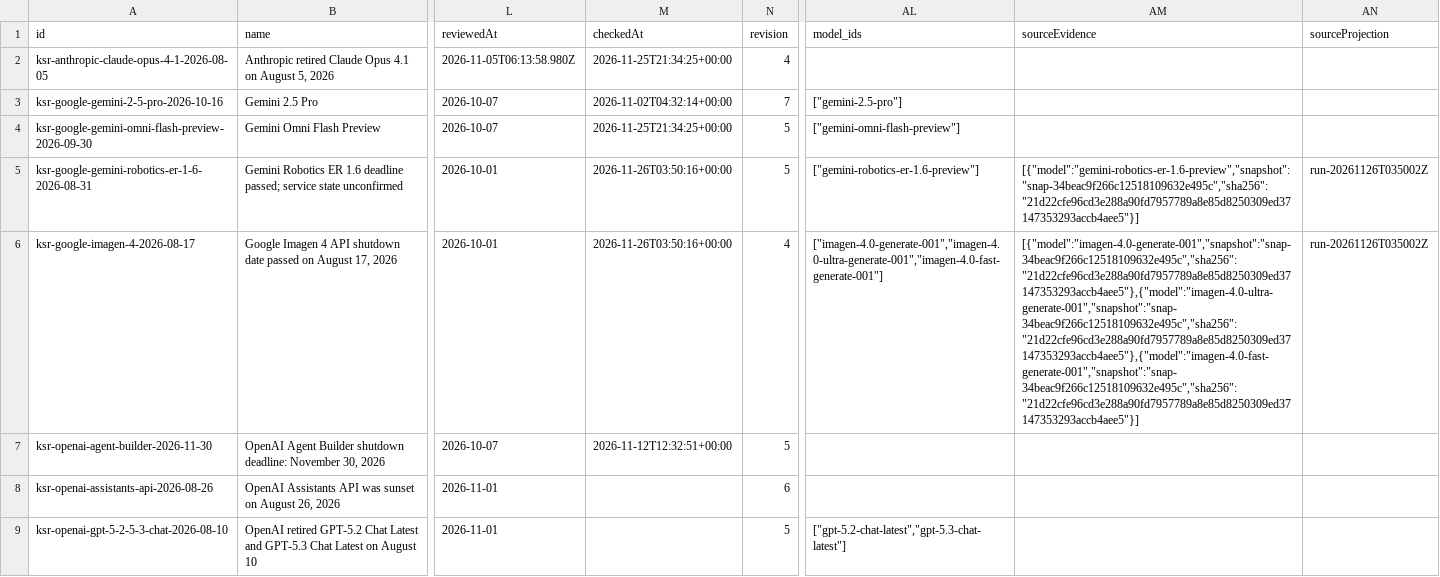
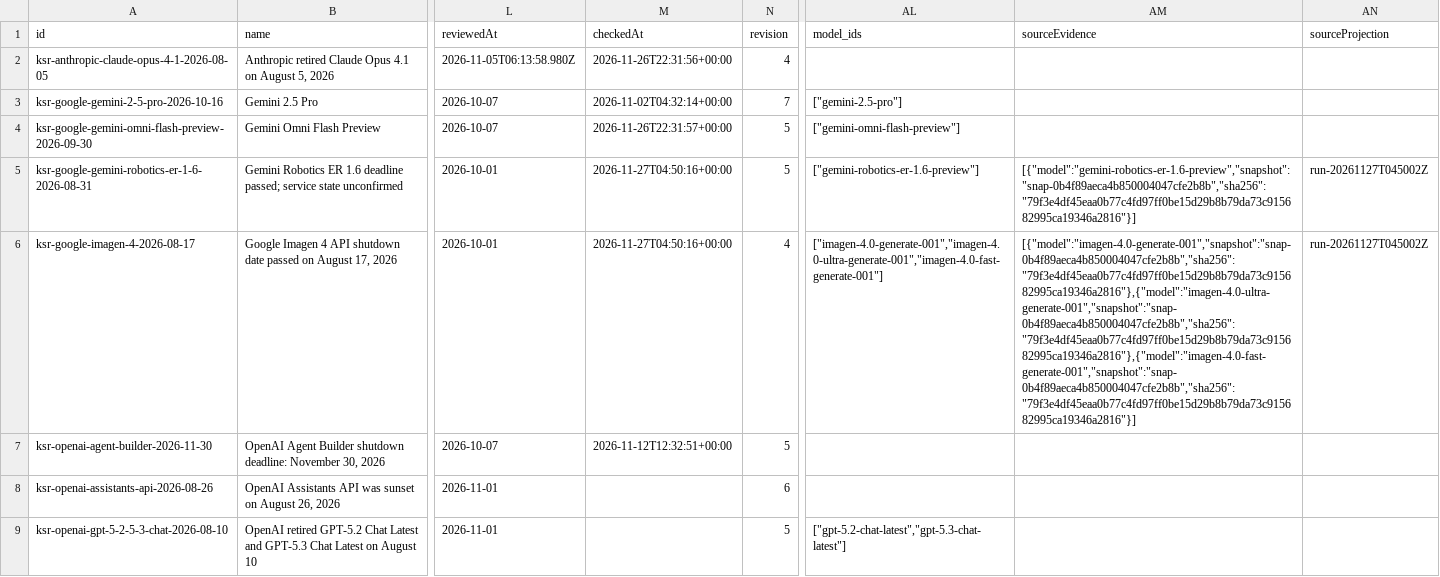
Before and after one commit to kingy-ai/open-data, a CSV file: datasets/kingy-ai-shutdowns-and-deadlines/deadlines.csv, drawn as a sheet; only a part is shown, gaps mark what is left out; the diff covers the shown part only; the diff names each change by its address in the sheet, - before the commit and + after, or states it on an @@ line.

```diff
--- a/datasets/kingy-ai-shutdowns-and-deadlines/deadlines.csv
+++ b/datasets/kingy-ai-shutdowns-and-deadlines/deadlines.csv
-M2 (checkedAt): 2026-11-25T21:34:25+00:00
+M2 (checkedAt): 2026-11-26T22:31:56+00:00
-M4 (checkedAt): 2026-11-25T21:34:25+00:00
+M4 (checkedAt): 2026-11-26T22:31:57+00:00
-M5:M6 (checkedAt): 2026-11-26T03:50:16+00:00
+M5:M6 (checkedAt): 2026-11-27T04:50:16+00:00
-AM5 (sourceEvidence): [{"model":"gemini-robotics-er-1.6-preview","snapshot":"snap-34beac9f266c12518109632e495c","sha256":"21d22cfe96cd3e288a90fd7957789a8e85d8250309ed37147353293accb4aee5"}]
+AM5 (sourceEvidence): [{"model":"gemini-robotics-er-1.6-preview","snapshot":"snap-0b4f89aeca4b850004047cfe2b8b","sha256":"79f3e4df45eaa0b77c4fd97ff0be15d29b8b79da73c915682995ca19346a2816"}]
-AN5:AN6 (sourceProjection): run-20261126T035002Z
+AN5:AN6 (sourceProjection): run-20261127T045002Z
-AM6 (sourceEvidence): [{"model":"imagen-4.0-generate-001","snapshot":"snap-34beac9f266c12518109632e495c","sha256":"21d22cfe96cd3e288a90fd7957789a8e85d8250309ed37147353293accb4aee5"},{"model":"imagen-4.0-ultra-generate-001","snapshot":"snap-34beac9f266c12518109632e495c","sha256":"21d22cfe96cd3e288a90fd7957789a8e85d8250309ed37147353293accb4aee5"},{"model":"imagen-4.0-fast-generate-001","snapshot":"snap-34beac9f266c12518109632e495c","sha256":"21d22cfe96cd3e288a90fd7957789a8e85d8250309ed37147353293accb4aee5"}]
+AM6 (sourceEvidence): [{"model":"imagen-4.0-generate-001","snapshot":"snap-0b4f89aeca4b850004047cfe2b8b","sha256":"79f3e4df45eaa0b77c4fd97ff0be15d29b8b79da73c915682995ca19346a2816"},{"model":"imagen-4.0-ultra-generate-001","snapshot":"snap-0b4f89aeca4b850004047cfe2b8b","sha256":"79f3e4df45eaa0b77c4fd97ff0be15d29b8b79da73c915682995ca19346a2816"},{"model":"imagen-4.0-fast-generate-001","snapshot":"snap-0b4f89aeca4b850004047cfe2b8b","sha256":"79f3e4df45eaa0b77c4fd97ff0be15d29b8b79da73c915682995ca19346a2816"}]
```
Also changed, not shown: 32 edited cells elsewhere in this file, 5 other files.
